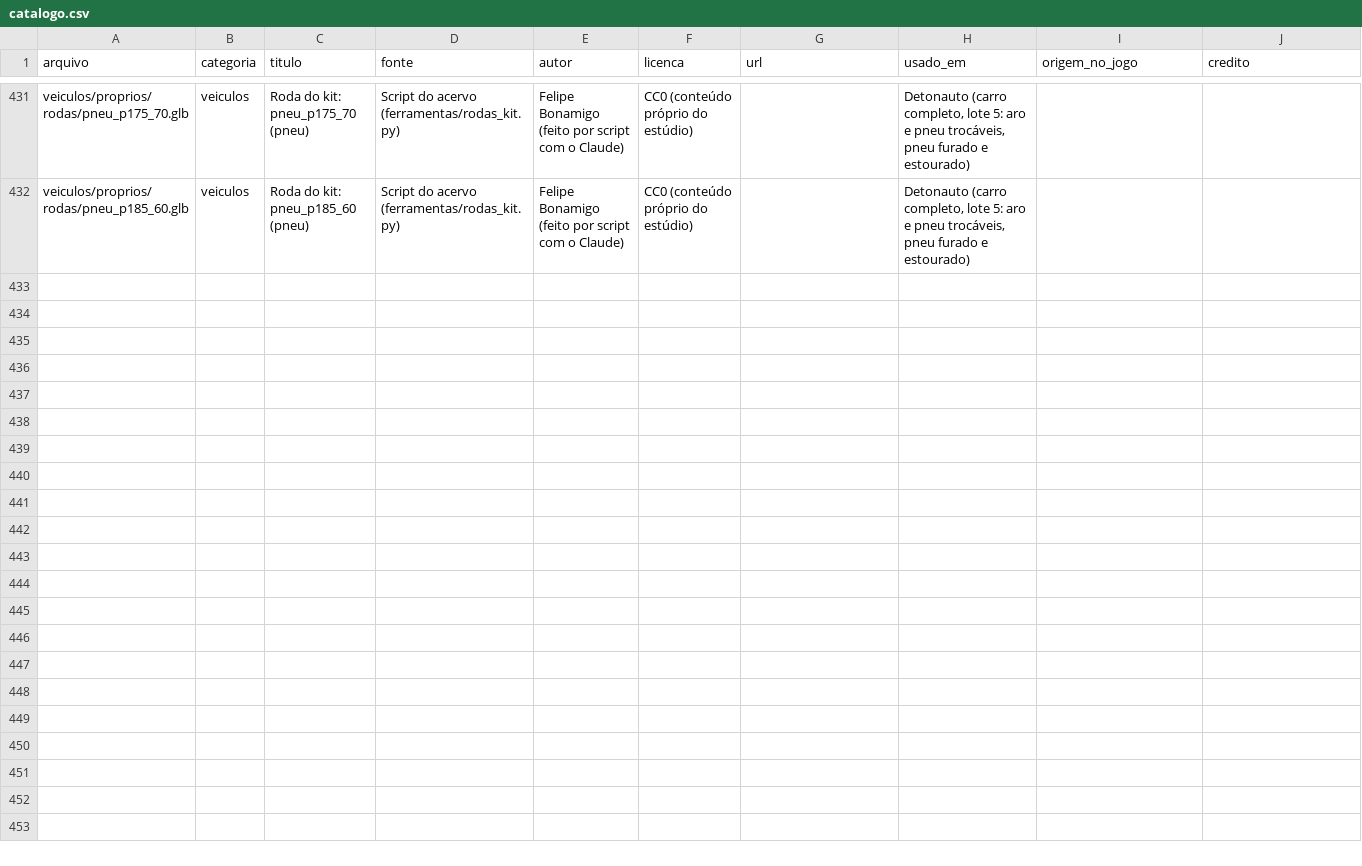
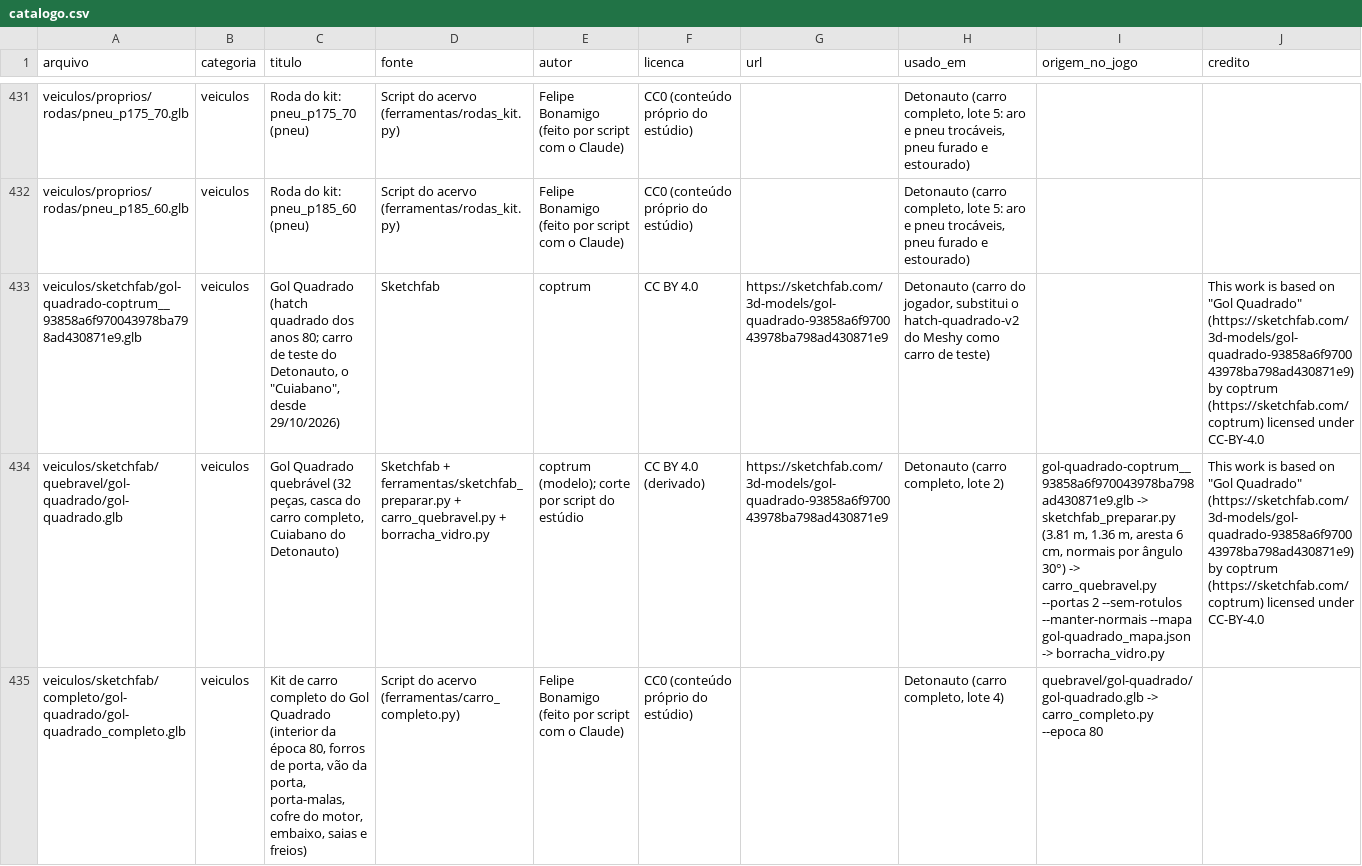
Before and after one commit to Felipebonamigo/acervo-3d, a CSV file: catalogo.csv, drawn as a sheet; only a part is shown, gaps mark what is left out; rows hold the shown columns only; the diff names each change by its address in the sheet, - before the commit and + after, or states it on an @@ line.

```diff
--- a/catalogo.csv
+++ b/catalogo.csv
+row 433: veiculos/sketchfab/gol-quadrado-coptrum__93858a6f970043978ba798ad430871e9.glb | veiculos | Gol Quadrado (hatch quadrado dos anos 80; carro de teste do Detonauto, o "Cuiabano", desde 29/10/2026) | Sketchfab | coptrum | CC BY 4.0 | https://sketchfab.com/3d-models/gol-quadrado-93858a6f970043978ba798ad430871e9 | Detonauto (carro do jogador, substitui o hatch-quadrado-v2 do Meshy como carro de teste) |  | This work is based on "Gol Quadrado" (https://sketchfab.com/3d-models/gol-quadrado-93858a6f970043978ba798ad430871e9) by coptrum (https://sketchfab.com/coptrum) licensed under CC-BY-4.0
+row 434: veiculos/sketchfab/quebravel/gol-quadrado/gol-quadrado.glb | veiculos | Gol Quadrado quebrável (32 peças, casca do carro completo, Cuiabano do Detonauto) | Sketchfab + ferramentas/sketchfab_preparar.py + carro_quebravel.py + borracha_vidro.py | coptrum (modelo); corte por script do estúdio | CC BY 4.0 (derivado) | https://sketchfab.com/3d-models/gol-quadrado-93858a6f970043978ba798ad430871e9 | Detonauto (carro completo, lote 2) | gol-quadrado-coptrum__93858a6f970043978ba798ad430871e9.glb -> sketchfab_preparar.py (3.81 m, 1.36 m, aresta 6 cm, normais por ângulo 30°) -> carro_quebravel.py --portas 2 --sem-rotulos --manter-normais --mapa gol-quadrado_mapa.json -> borracha_vidro.py | This work is based on "Gol Quadrado" (https://sketchfab.com/3d-models/gol-quadrado-93858a6f970043978ba798ad430871e9) by coptrum (https://sketchfab.com/coptrum) licensed under CC-BY-4.0
+row 435: veiculos/sketchfab/completo/gol-quadrado/gol-quadrado_completo.glb | veiculos | Kit de carro completo do Gol Quadrado (interior da época 80, forros de porta, vão da porta, porta-malas, cofre do motor, embaixo, saias e freios) | Script do acervo (ferramentas/carro_completo.py) | Felipe Bonamigo (feito por script com o Claude) | CC0 (conteúdo próprio do estúdio) |  | Detonauto (carro completo, lote 4) | quebravel/gol-quadrado/gol-quadrado.glb -> carro_completo.py --epoca 80
```
Also changed, not shown: 22 other files.
